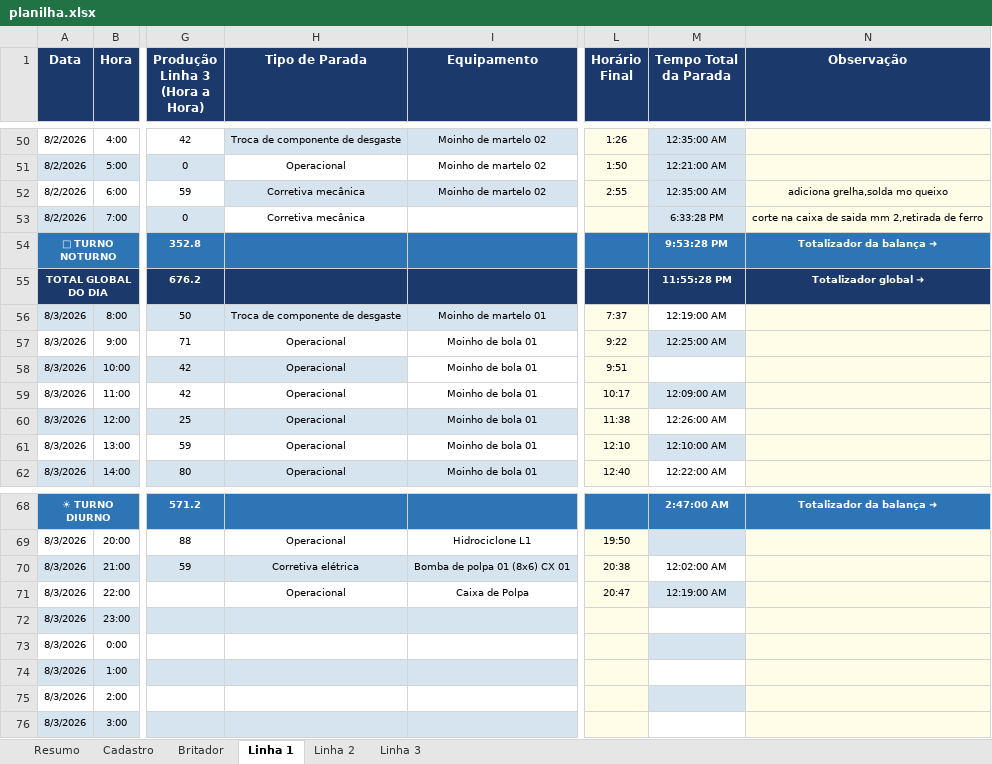
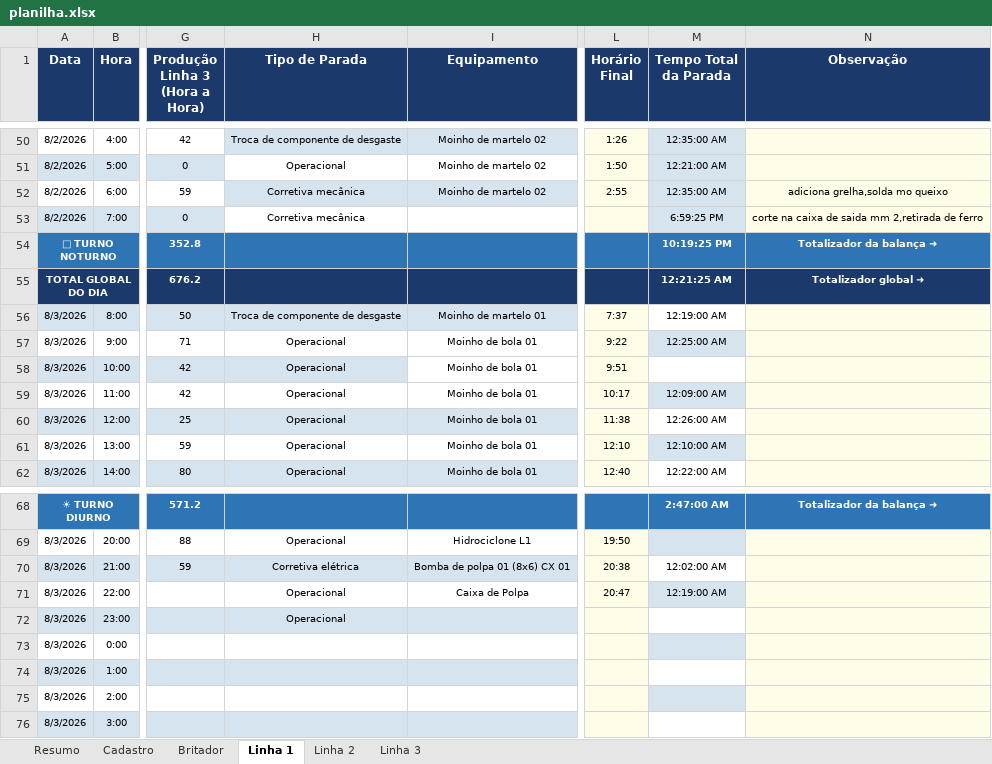
Before and after one commit to Plenz-code/BI-IMPACTANTES-PLANTA, an Excel workbook: planilha.xlsx, sheet Linha 1, drawn as a sheet; only a part is shown, gaps mark what is left out; values as stored, in another font and other column widths than the file's, no borders; the diff names each change by its address in the sheet, - before the commit and + after, or states it on an @@ line.

```diff
--- a/planilha.xlsx (sheet Linha 1)
+++ b/planilha.xlsx (sheet Linha 1)
-M53 (Tempo Total da Parada): 6:33:28 PM
+M53 (Tempo Total da Parada): 6:59:25 PM
-M54 (Tempo Total da Parada): 9:53:28 PM
+M54 (Tempo Total da Parada): 10:19:25 PM
-M55 (Tempo Total da Parada): 11:55:28 PM
+M55 (Tempo Total da Parada): 12:21:25 AM
-H72 (Tipo de Parada): (empty)
+H72 (Tipo de Parada): Operacional
```
Also changed, not shown: sheet Linha 2.
